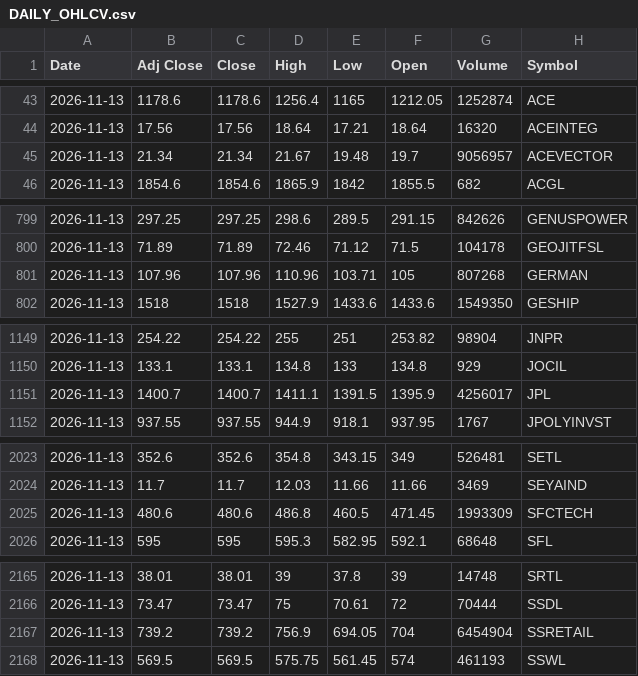
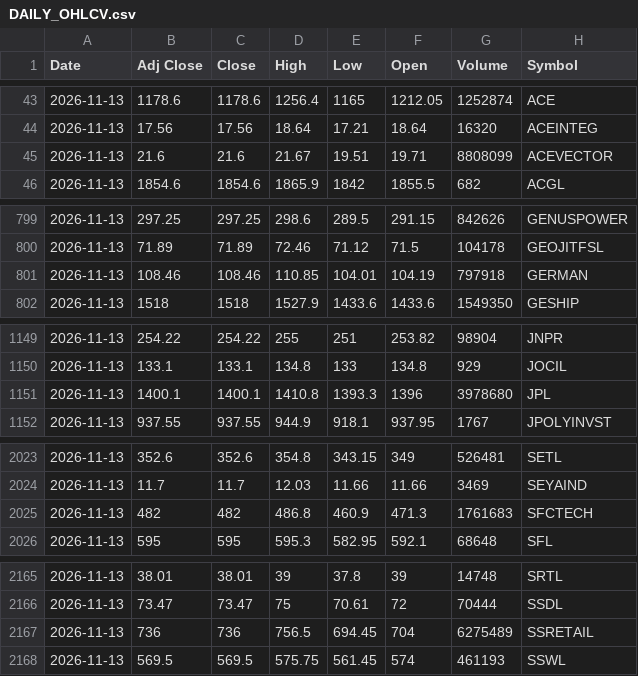
Before and after one commit to drharikumar/chartview-data, a CSV file: ohlcv/DAILY_OHLCV.csv, drawn as a sheet; only a part is shown, gaps mark what is left out; the diff covers the shown part only.

```diff
--- a/ohlcv/DAILY_OHLCV.csv
+++ b/ohlcv/DAILY_OHLCV.csv
@@ -44,3 +44,3 @@ Date,Adj Close,Close,High,Low,Open,Volume,Symbol
 2026-11-13,17.56,17.56,18.64,17.21,18.64,16320,ACEINTEG
-2026-11-13,21.34,21.34,21.67,19.48,19.7,9056957,ACEVECTOR
+2026-11-13,21.6,21.6,21.67,19.51,19.71,8808099,ACEVECTOR
 2026-11-13,1854.6,1854.6,1865.9,1842,1855.5,682,ACGL
@@ -800,3 +800,3 @@ Date,Adj Close,Close,High,Low,Open,Volume,Symbol
 2026-11-13,71.89,71.89,72.46,71.12,71.5,104178,GEOJITFSL
-2026-11-13,107.96,107.96,110.96,103.71,105,807268,GERMAN
+2026-11-13,108.46,108.46,110.85,104.01,104.19,797918,GERMAN
 2026-11-13,1518,1518,1527.9,1433.6,1433.6,1549350,GESHIP
@@ -1150,3 +1150,3 @@ Date,Adj Close,Close,High,Low,Open,Volume,Symbol
 2026-11-13,133.1,133.1,134.8,133,134.8,929,JOCIL
-2026-11-13,1400.7,1400.7,1411.1,1391.5,1395.9,4256017,JPL
+2026-11-13,1400.1,1400.1,1410.8,1393.3,1396,3978680,JPL
 2026-11-13,937.55,937.55,944.9,918.1,937.95,1767,JPOLYINVST
@@ -2024,3 +2024,3 @@ Date,Adj Close,Close,High,Low,Open,Volume,Symbol
 2026-11-13,11.7,11.7,12.03,11.66,11.66,3469,SEYAIND
-2026-11-13,480.6,480.6,486.8,460.5,471.45,1993309,SFCTECH
+2026-11-13,482,482,486.8,460.9,471.3,1761683,SFCTECH
 2026-11-13,595,595,595.3,582.95,592.1,68648,SFL
@@ -2166,3 +2166,3 @@ Date,Adj Close,Close,High,Low,Open,Volume,Symbol
 2026-11-13,73.47,73.47,75,70.61,72,70444,SSDL
-2026-11-13,739.2,739.2,756.9,694.05,704,6454904,SSRETAIL
+2026-11-13,736,736,756.5,694.45,704,6275489,SSRETAIL
 2026-11-13,569.5,569.5,575.75,561.45,574,461193,SSWL
```
Also changed, not shown: 1 added row, 1 removed row and 42 edited cells elsewhere in this file, ohlcv/daily/2026-11-12.csv, ohlcv/daily/2026-11-13.csv, 1 other file.
